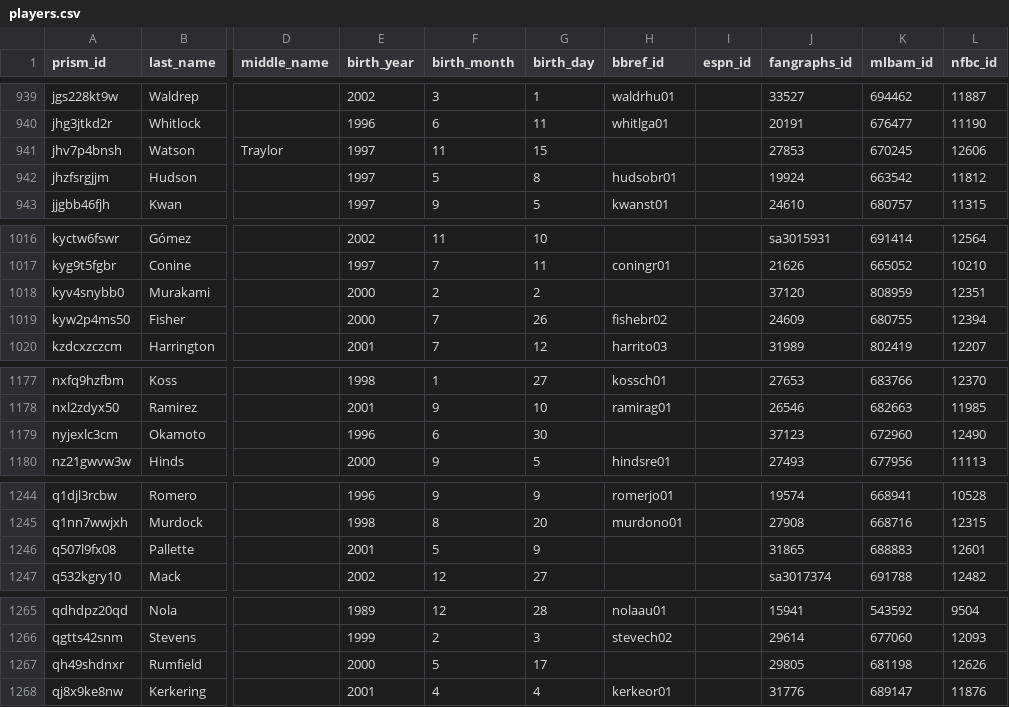
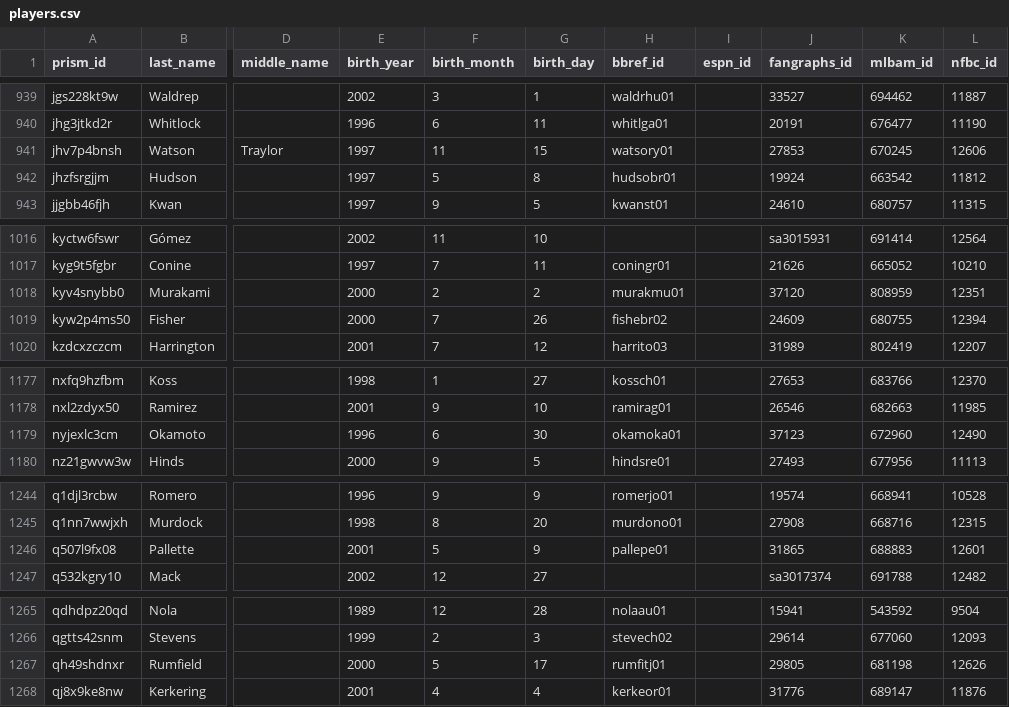
Before and after one commit to StatsVine/prism-crosswalk-data, a CSV file: data/mlb/players.csv, drawn as a sheet; only a part is shown, gaps mark what is left out; the diff covers the shown part only; the diff names each change by its address in the sheet, - before the commit and + after, or states it on an @@ line.

Commit message:
Add SFBB for Fernandez, Jose. Ignore wrong SFBB fangraphs_id for Rumfield, TJ. Add a handful of missing bbref ids for MLB debuts (fixes #556)

```diff
--- a/data/mlb/players.csv
+++ b/data/mlb/players.csv
-H941 (bbref_id): (empty)
+H941 (bbref_id): watsory01
-H1018 (bbref_id): (empty)
+H1018 (bbref_id): murakmu01
-H1179 (bbref_id): (empty)
+H1179 (bbref_id): okamoka01
-H1246 (bbref_id): (empty)
+H1246 (bbref_id): pallepe01
-H1267 (bbref_id): (empty)
+H1267 (bbref_id): rumfitj01
```
Also changed, not shown: 15 edited cells elsewhere in this file, 1 other file.
